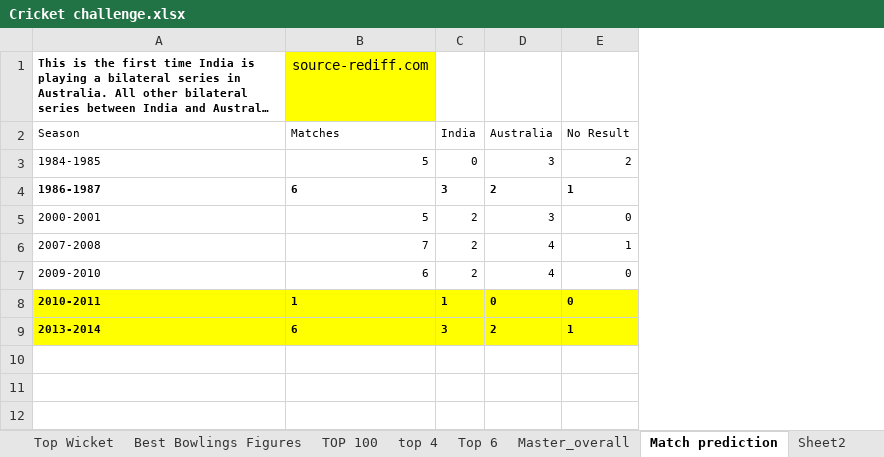
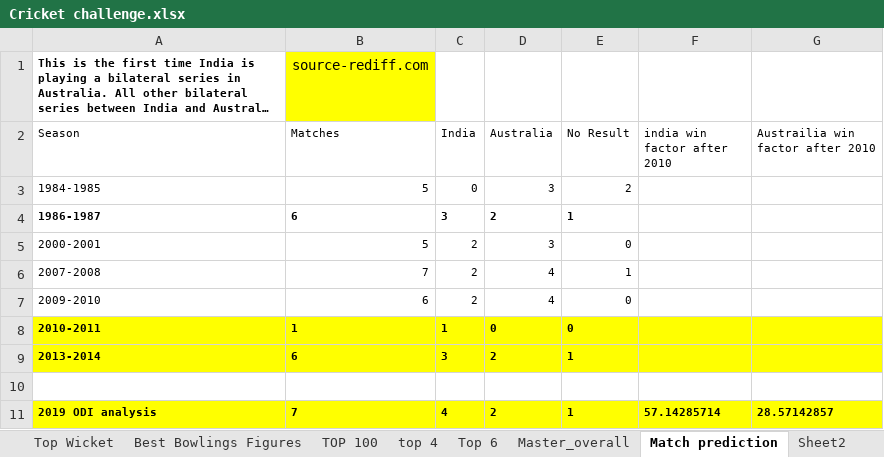
Before and after one commit to prashantsahu994/CRICKET-CHALLENGE-SPLINTERS, an Excel workbook: Cricket challenge.xlsx, sheet Match prediction, drawn as a sheet; long unchanged cells end in …; values as stored, in another font and other column widths than the file's, no borders; the diff names each change by its address in the sheet, - before the commit and + after, or states it on an @@ line.

Commit message:
Add files via upload

```diff
--- a/Cricket challenge.xlsx (sheet Match prediction)
+++ b/Cricket challenge.xlsx (sheet Match prediction)
+column F (india win factor after 2010), empty
+column G (Austrailia win factor after 2010), empty
+row 10: (empty)
+row 11: 2019 ODI analysis | 7 | 4 | 2 | 1 | 57.14285714 | 28.57142857
```
